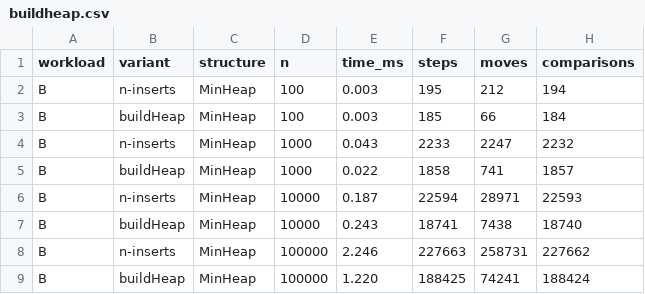
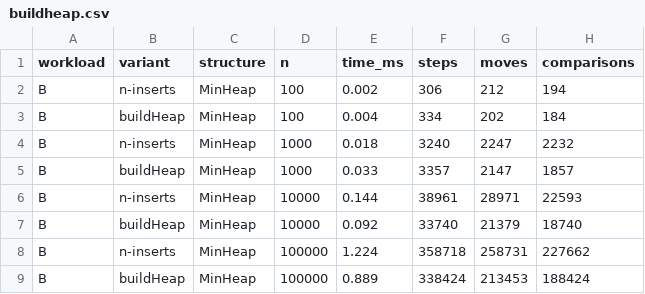
Before and after one commit to Madi-Musa/DAAasic2, a CSV file: results/buildheap.csv, drawn as a sheet.

```diff
--- a/results/buildheap.csv
+++ b/results/buildheap.csv
@@ -1,9 +1,9 @@
 workload,variant,structure,n,time_ms,steps,moves,comparisons
-B,n-inserts,MinHeap,100,0.003,195,212,194
-B,buildHeap,MinHeap,100,0.003,185,66,184
-B,n-inserts,MinHeap,1000,0.043,2233,2247,2232
-B,buildHeap,MinHeap,1000,0.022,1858,741,1857
-B,n-inserts,MinHeap,10000,0.187,22594,28971,22593
-B,buildHeap,MinHeap,10000,0.243,18741,7438,18740
-B,n-inserts,MinHeap,100000,2.246,227663,258731,227662
-B,buildHeap,MinHeap,100000,1.220,188425,74241,188424
+B,n-inserts,MinHeap,100,0.002,306,212,194
+B,buildHeap,MinHeap,100,0.004,334,202,184
+B,n-inserts,MinHeap,1000,0.018,3240,2247,2232
+B,buildHeap,MinHeap,1000,0.033,3357,2147,1857
+B,n-inserts,MinHeap,10000,0.144,38961,28971,22593
+B,buildHeap,MinHeap,10000,0.092,33740,21379,18740
+B,n-inserts,MinHeap,100000,1.224,358718,258731,227662
+B,buildHeap,MinHeap,100000,0.889,338424,213453,188424
```
Also changed, not shown: results/results.csv, 6 other files.
